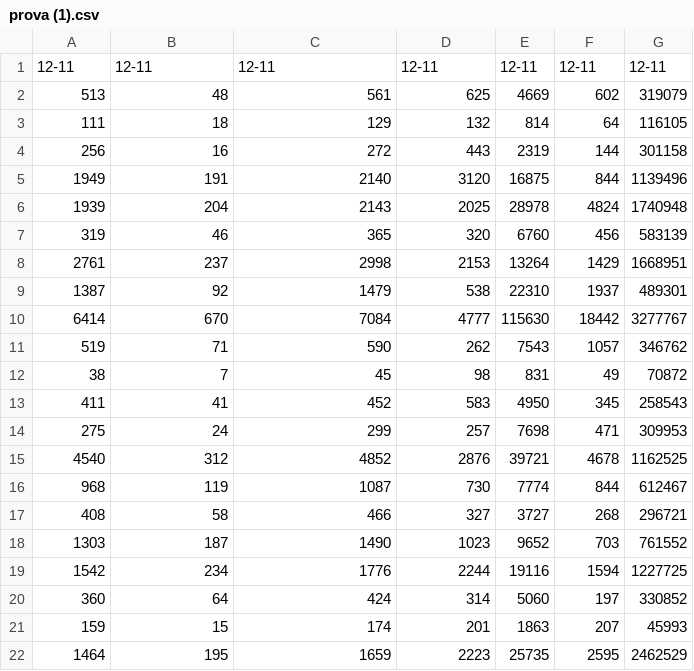
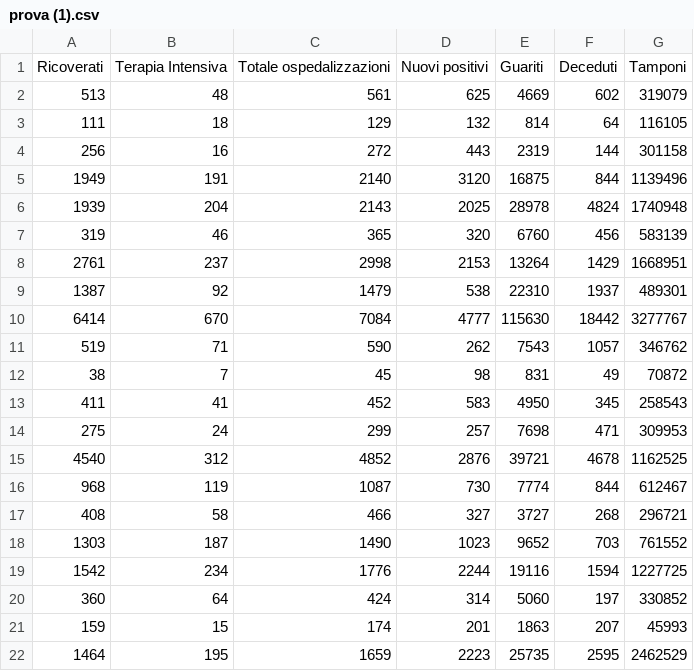
Before and after one commit to Pratica2019/codiv, a CSV file: prova (1).csv, drawn as a sheet; removed rows and columns are numbered as before the commit, all else as after; the diff names each change by its address in the sheet, - before the commit and + after, or states it on an @@ line.

Commit message:
Update prova (1).csv

```diff
--- a/prova (1).csv
+++ b/prova (1).csv
-row 1: 12-11 | 12-11 | 12-11 | 12-11 | 12-11 | 12-11 | 12-11
+row 1: Ricoverati | Terapia Intensiva | Totale ospedalizzazioni | Nuovi positivi | Guariti | Deceduti | Tamponi
```
